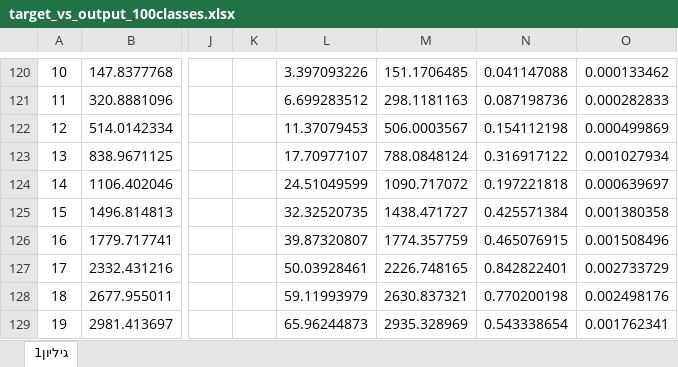
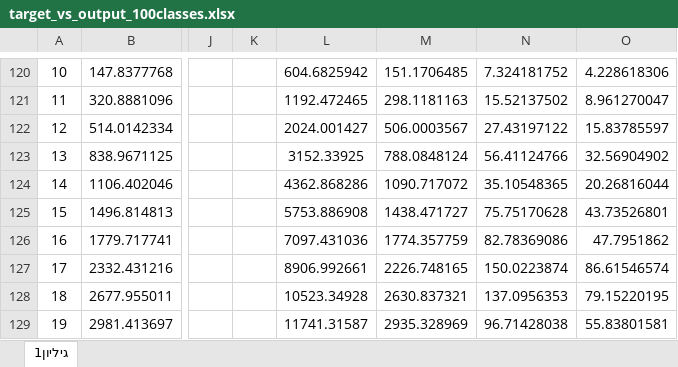
Before and after one commit to nirzaa/particles_nir_repo_new, an Excel workbook: csv_files/2d_10z_100classes/target_vs_output_100classes.xlsx, sheet גיליון1, drawn as a sheet; only a part is shown, gaps mark what is left out; values as stored, in another font and other column widths than the file's, no borders; charts and pictures not drawn; the diff covers the shown part only; the diff names each change by its address in the sheet, - before the commit and + after, or states it on an @@ line.

```diff
--- a/csv_files/2d_10z_100classes/target_vs_output_100classes.xlsx (sheet גיליון1)
+++ b/csv_files/2d_10z_100classes/target_vs_output_100classes.xlsx (sheet גיליון1)
-L120: 3.397093226
+L120: 604.6825942
-N120: 0.041147088
+N120: 7.324181752
-O120: 0.000133462
+O120: 4.228618306
-L121: 6.699283512
+L121: 1192.472465
-N121: 0.087198736
+N121: 15.52137502
-O121: 0.000282833
+O121: 8.961270047
-L122: 11.37079453
+L122: 2024.001427
-N122: 0.154112198
+N122: 27.43197122
-O122: 0.000499869
+O122: 15.83785597
-L123: 17.70977107
+L123: 3152.33925
-N123: 0.316917122
+N123: 56.41124766
-O123: 0.001027934
+O123: 32.56904902
-L124: 24.51049599
+L124: 4362.868286
-N124: 0.197221818
+N124: 35.10548365
-O124: 0.000639697
+O124: 20.26816044
-L125: 32.32520735
+L125: 5753.886908
-N125: 0.425571384
+N125: 75.75170628
-O125: 0.001380358
+O125: 43.73526801
-L126: 39.87320807
+L126: 7097.431036
-N126: 0.465076915
+N126: 82.78369086
-O126: 0.001508496
+O126: 47.7951862
-L127: 50.03928461
+L127: 8906.992661
-N127: 0.842822401
+N127: 150.0223874
-O127: 0.002733729
+O127: 86.61546574
-L128: 59.11993979
+L128: 10523.34928
-N128: 0.770200198
+N128: 137.0956353
-O128: 0.002498176
+O128: 79.15220195
-L129: 65.96244873
+L129: 11741.31587
-N129: 0.543338654
+N129: 96.71428038
-O129: 0.001762341
+O129: 55.83801581
```
Also changed, not shown: 537 edited cells elsewhere in this sheet, formulas that keep their value, charts or pictures.
